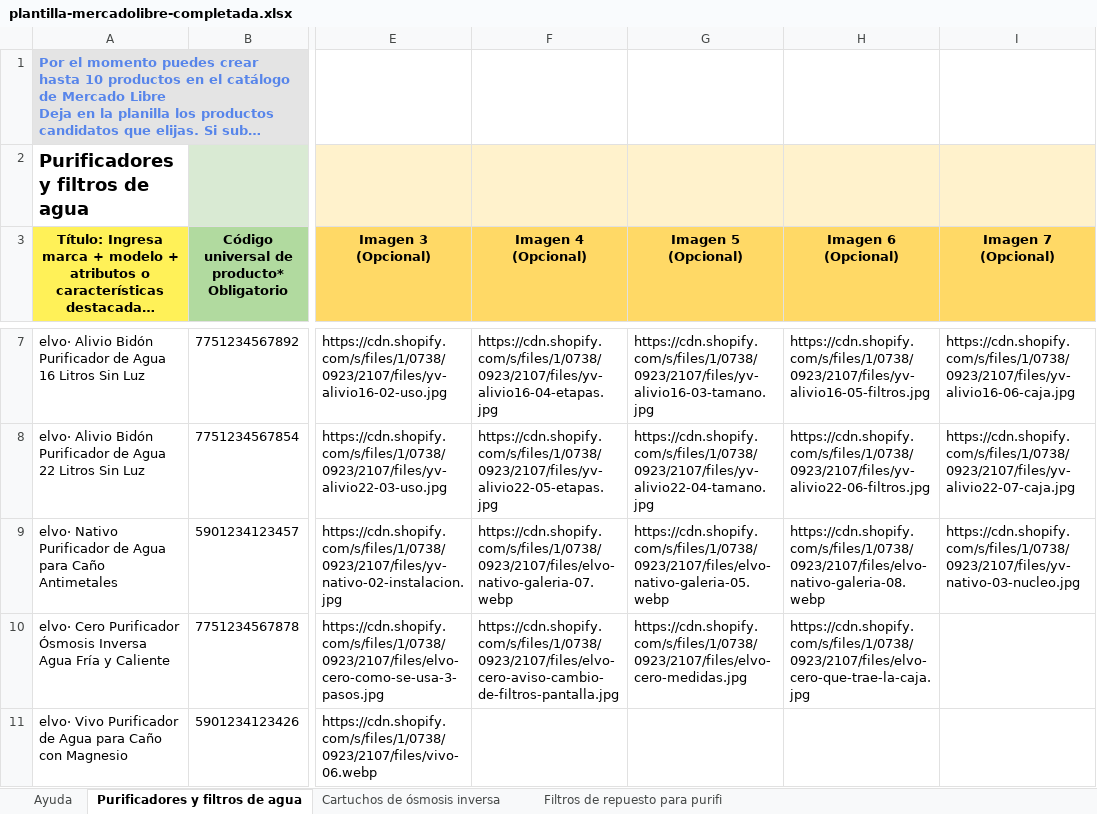
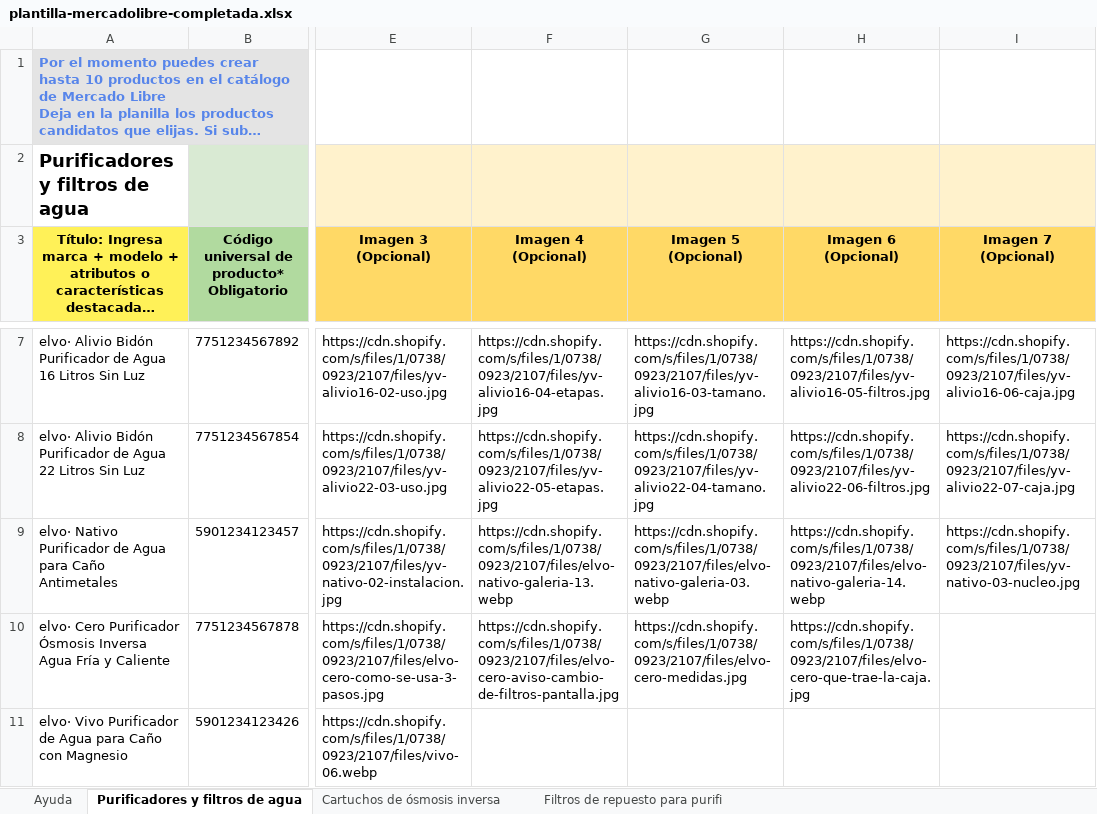
Before and after one commit to angelvalcarcela-tech/elvo-creating, an Excel workbook: brands/elvo/content/ecommerce/mercadolibre/plantilla-mercadolibre-completada.xlsx, sheet Purificadores y filtros de agua, drawn as a sheet; only a part is shown, gaps mark what is left out; long unchanged cells end in …; values as stored, in another font and other column widths than the file's, no borders; conditional formats not drawn; the diff names each change by its address in the sheet, - before the commit and + after, or states it on an @@ line.

```diff
--- a/brands/elvo/content/ecommerce/mercadolibre/plantilla-mercadolibre-completada.xlsx (sheet Purificadores y filtros de agua)
+++ b/brands/elvo/content/ecommerce/mercadolibre/plantilla-mercadolibre-completada.xlsx (sheet Purificadores y filtros de agua)
-F9 (Imagen 4 (Opcional)): https://cdn.shopify.com/s/files/1/0738/0923/2107/files/elvo-nativo-galeria-07.webp
+F9 (Imagen 4 (Opcional)): https://cdn.shopify.com/s/files/1/0738/0923/2107/files/elvo-nativo-galeria-13.webp
-G9 (Imagen 5 (Opcional)): https://cdn.shopify.com/s/files/1/0738/0923/2107/files/elvo-nativo-galeria-05.webp
+G9 (Imagen 5 (Opcional)): https://cdn.shopify.com/s/files/1/0738/0923/2107/files/elvo-nativo-galeria-03.webp
-H9 (Imagen 6 (Opcional)): https://cdn.shopify.com/s/files/1/0738/0923/2107/files/elvo-nativo-galeria-08.webp
+H9 (Imagen 6 (Opcional)): https://cdn.shopify.com/s/files/1/0738/0923/2107/files/elvo-nativo-galeria-14.webp
```
Also changed, not shown: 1 other file.
